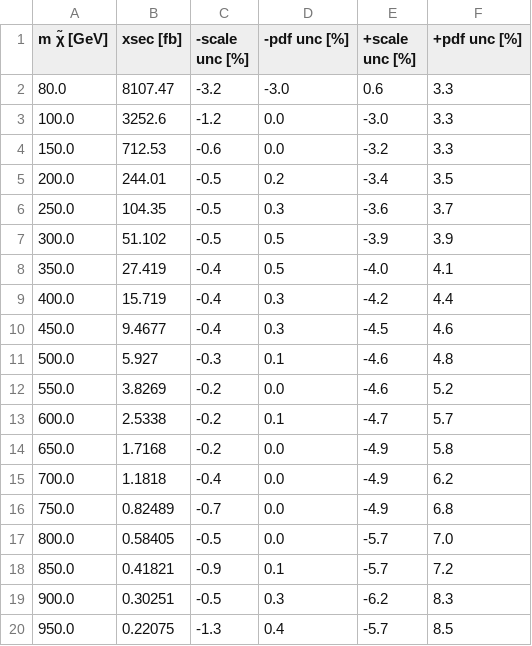
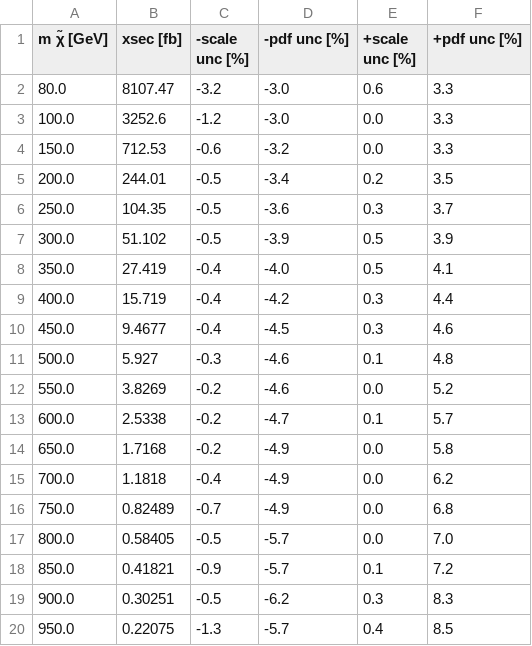
Before and after one commit to misho104/susy_cross_section, a CSV file: susy_cross_section/data/lhc_susy_xs_wg/13TeVn1n2hino_deg_mstw.csv, drawn as a sheet; only a part is shown; the diff covers the shown part only.

Commit message:
data: patch LHC_SUSY_XS_WG 13TeV N1N2 Hino production

```diff
--- a/susy_cross_section/data/lhc_susy_xs_wg/13TeVn1n2hino_deg_mstw.csv
+++ b/susy_cross_section/data/lhc_susy_xs_wg/13TeVn1n2hino_deg_mstw.csv
@@ -2,19 +2,19 @@ m χ̃ [GeV], xsec [fb], -scale unc [%], -pdf unc [%], +scale unc [%], +pdf unc
 80.0,       8107.47,   -3.2,           -3.0,         0.6,            3.3
-100.0,      3252.6,    -1.2,           0.0,          -3.0,           3.3
-150.0,      712.53,    -0.6,           0.0,          -3.2,           3.3
-200.0,      244.01,    -0.5,           0.2,          -3.4,           3.5
-250.0,      104.35,    -0.5,           0.3,          -3.6,           3.7
-300.0,      51.102,    -0.5,           0.5,          -3.9,           3.9
-350.0,      27.419,    -0.4,           0.5,          -4.0,           4.1
-400.0,      15.719,    -0.4,           0.3,          -4.2,           4.4
-450.0,      9.4677,    -0.4,           0.3,          -4.5,           4.6
-500.0,      5.927,     -0.3,           0.1,          -4.6,           4.8
-550.0,      3.8269,    -0.2,           0.0,          -4.6,           5.2
-600.0,      2.5338,    -0.2,           0.1,          -4.7,           5.7
-650.0,      1.7168,    -0.2,           0.0,          -4.9,           5.8
-700.0,      1.1818,    -0.4,           0.0,          -4.9,           6.2
-750.0,      0.82489,   -0.7,           0.0,          -4.9,           6.8
-800.0,      0.58405,   -0.5,           0.0,          -5.7,           7.0
-850.0,      0.41821,   -0.9,           0.1,          -5.7,           7.2
-900.0,      0.30251,   -0.5,           0.3,          -6.2,           8.3
-950.0,      0.22075,   -1.3,           0.4,          -5.7,           8.5
+100.0,      3252.6,    -1.2,           -3.0,         0.0,         3.3
+150.0,      712.53,    -0.6,           -3.2,         0.0,         3.3
+200.0,      244.01,    -0.5,           -3.4,         0.2,         3.5
+250.0,      104.35,    -0.5,           -3.6,         0.3,         3.7
+300.0,      51.102,    -0.5,           -3.9,         0.5,         3.9
+350.0,      27.419,    -0.4,           -4.0,         0.5,         4.1
+400.0,      15.719,    -0.4,           -4.2,         0.3,         4.4
+450.0,      9.4677,    -0.4,           -4.5,         0.3,         4.6
+500.0,      5.927,     -0.3,           -4.6,         0.1,         4.8
+550.0,      3.8269,    -0.2,           -4.6,         0.0,         5.2
+600.0,      2.5338,    -0.2,           -4.7,         0.1,         5.7
+650.0,      1.7168,    -0.2,           -4.9,         0.0,         5.8
+700.0,      1.1818,    -0.4,           -4.9,         0.0,         6.2
+750.0,      0.82489,   -0.7,           -4.9,         0.0,         6.8
+800.0,      0.58405,   -0.5,           -5.7,         0.0,         7.0
+850.0,      0.41821,   -0.9,           -5.7,         0.1,         7.2
+900.0,      0.30251,   -0.5,           -6.2,         0.3,         8.3
+950.0,      0.22075,   -1.3,           -5.7,         0.4,         8.5
```
Also changed, not shown: 20 edited cells elsewhere in this file, susy_cross_section/data/lhc_susy_xs_wg/13TeVn1n2hino_deg_cteq.csv, 2 other files.
